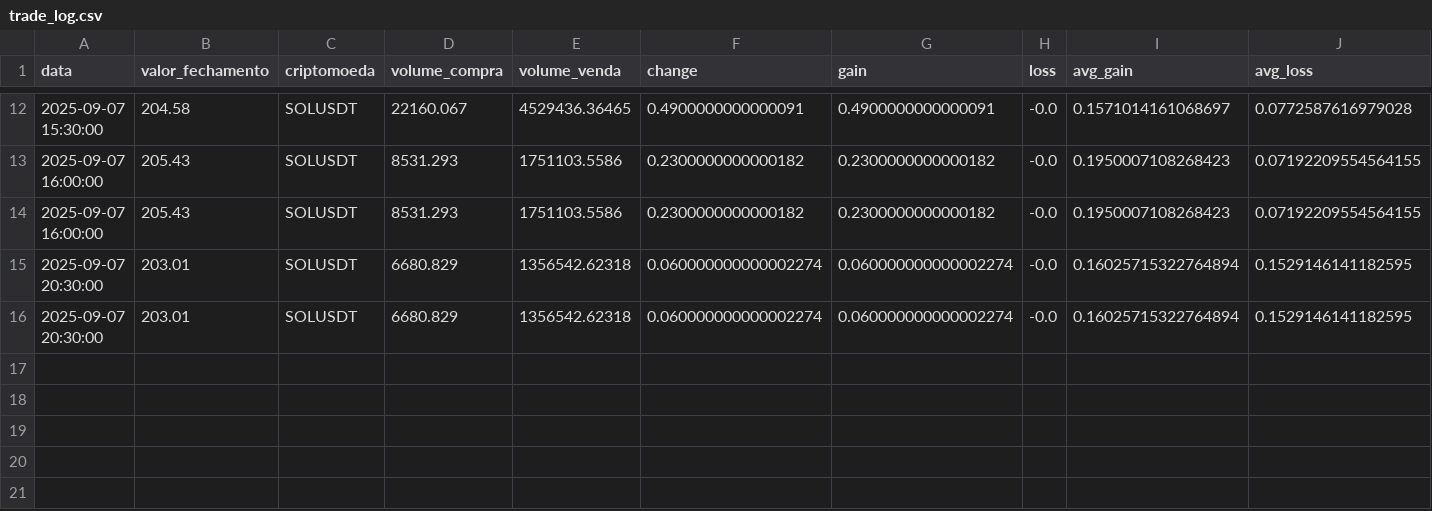
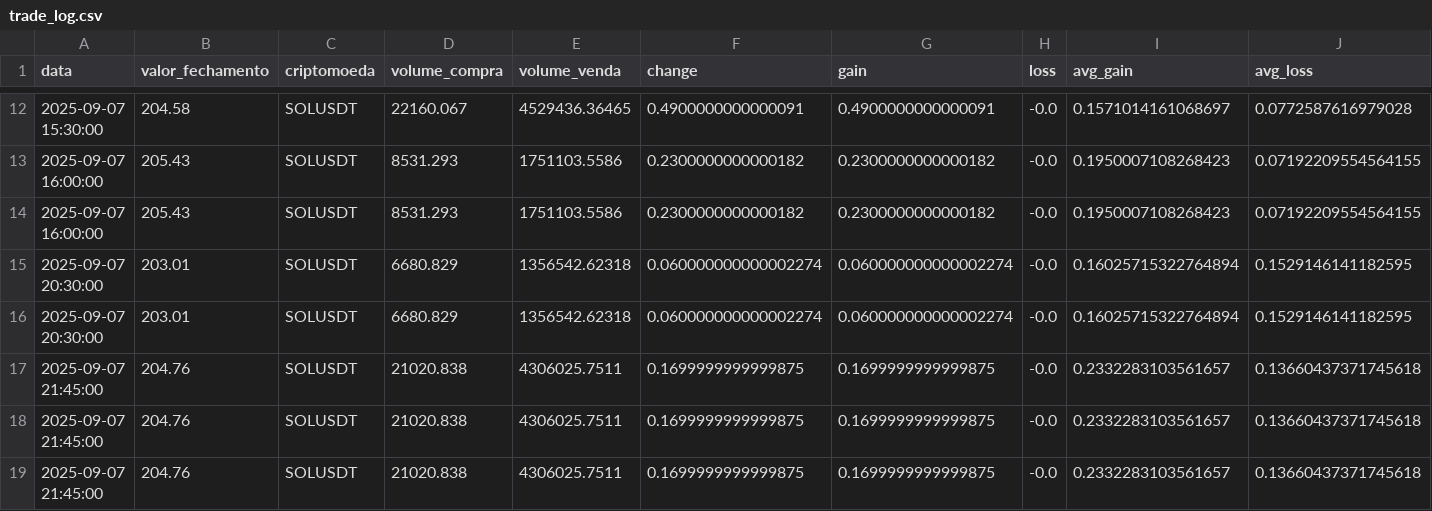
Before and after one commit to Jao-jpedro/Cripto, a CSV file: trade_log.csv, drawn as a sheet; only a part is shown, gaps mark what is left out; rows hold the shown columns only; the diff names each change by its address in the sheet, - before the commit and + after, or states it on an @@ line.

Commit message:
Atualiza trading.py, requirements.txt e trade_log.csv

```diff
--- a/trade_log.csv
+++ b/trade_log.csv
+row 17: 2025-09-07 21:45:00 | 204.76 | SOLUSDT | 21020.838 | 4306025.7511 | 0.1699999999999875 | 0.1699999999999875 | -0.0 | 0.2332283103561657 | 0.13660437371745618
+row 18: 2025-09-07 21:45:00 | 204.76 | SOLUSDT | 21020.838 | 4306025.7511 | 0.1699999999999875 | 0.1699999999999875 | -0.0 | 0.2332283103561657 | 0.13660437371745618
+row 19: 2025-09-07 21:45:00 | 204.76 | SOLUSDT | 21020.838 | 4306025.7511 | 0.1699999999999875 | 0.1699999999999875 | -0.0 | 0.2332283103561657 | 0.13660437371745618
```
